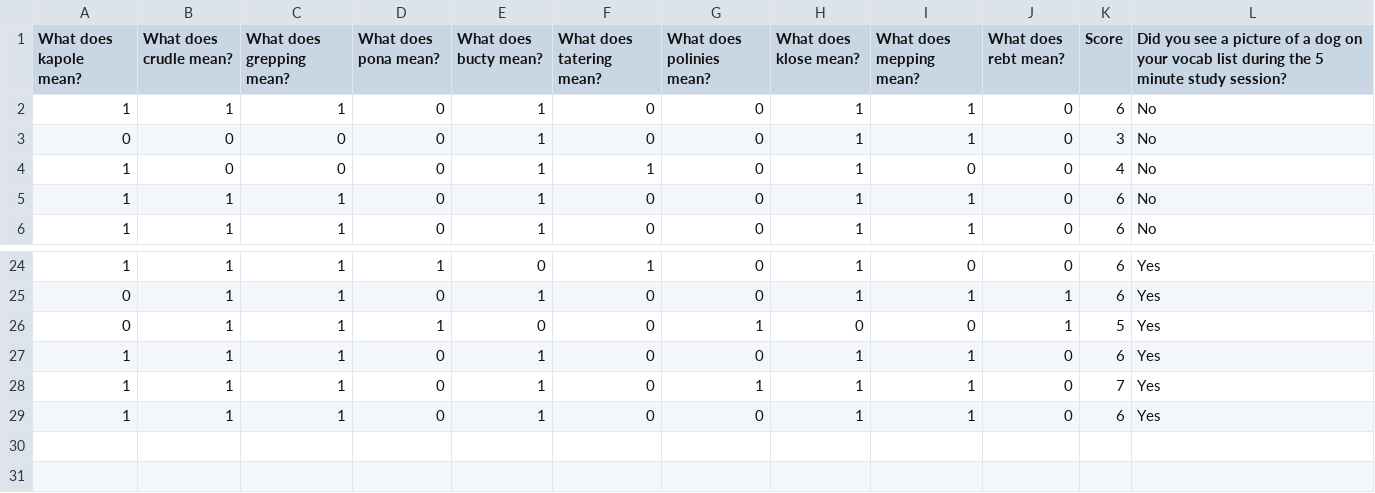
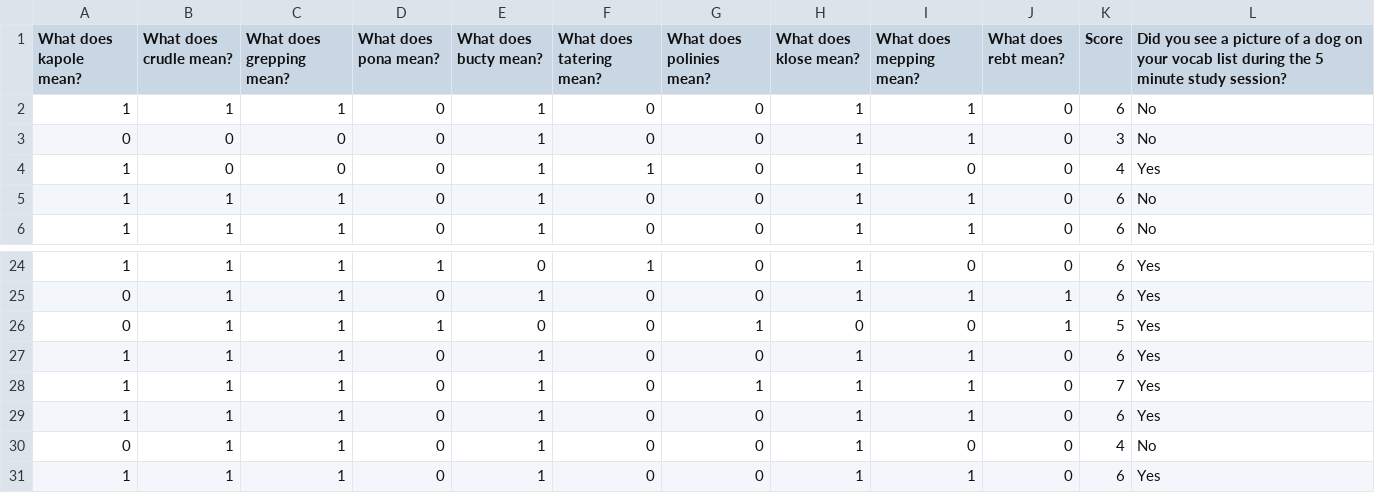
Before and after one commit to SivanMehta/Random-Vocabulary, a CSV file: analysis/data/coded.csv, drawn as a sheet; only a part is shown, gaps mark what is left out.

```diff
--- a/analysis/data/coded.csv
+++ b/analysis/data/coded.csv
@@ -3,3 +3,3 @@ What does kapole mean?,What does crudle mean?,What does grepping mean?,What does
 0,0,0,0,1,0,0,1,1,0,3,No
-1,0,0,0,1,1,0,1,0,0,4,No
+1,0,0,0,1,1,0,1,0,0,4,Yes
 1,1,1,0,1,0,0,1,1,0,6,No
@@ -28,2 +28,4 @@ What does kapole mean?,What does crudle mean?,What does grepping mean?,What does
 1,1,1,0,1,0,1,1,1,0,7,Yes
+1,1,1,0,1,0,0,1,1,0,6,Yes
+0,1,1,0,1,0,0,1,0,0,4,No
 1,1,1,0,1,0,0,1,1,0,6,Yes
```
Also changed, not shown: analysis/data/raw.csv.
